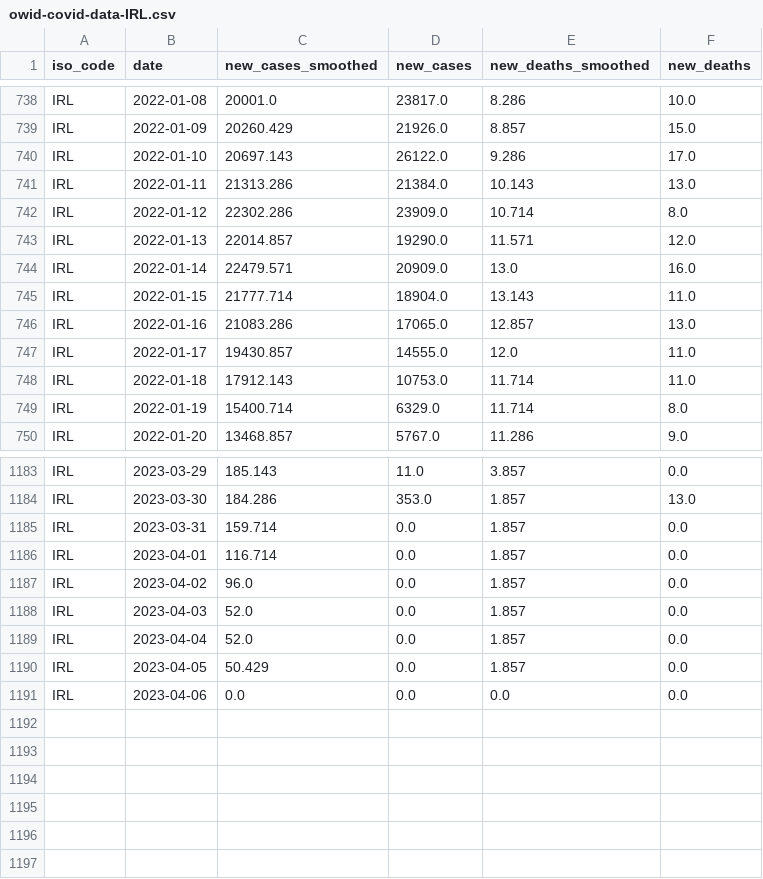
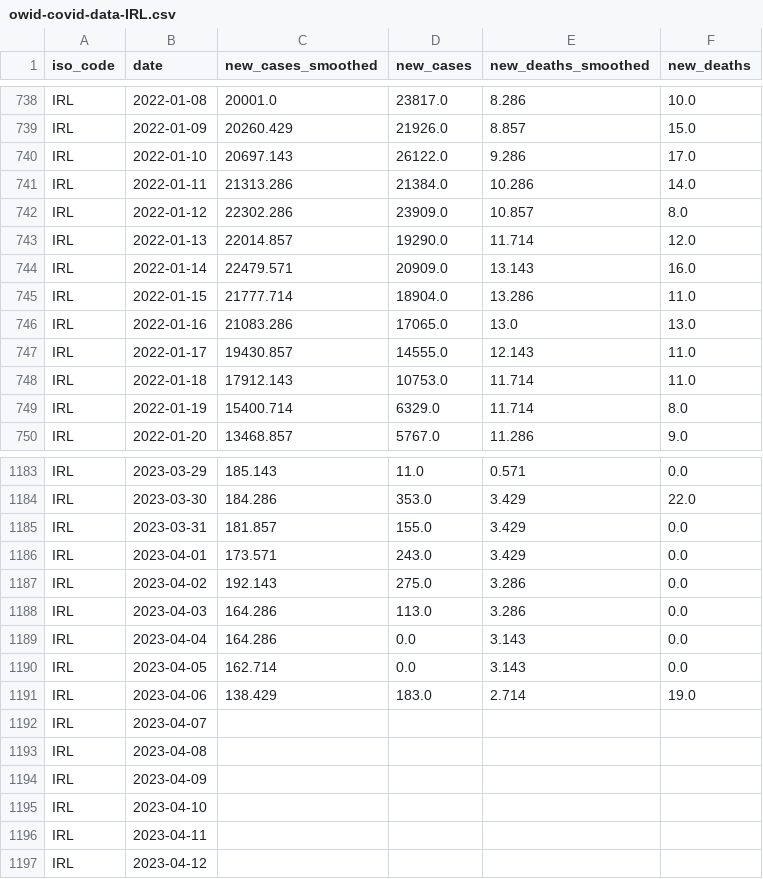
Before and after one commit to declann/calculang-some-covid-modelling, a CSV file: public/owid-covid-data-IRL.csv, drawn as a sheet; only a part is shown, gaps mark what is left out; the diff covers the shown part only; the diff names each change by its address in the sheet, - before the commit and + after, or states it on an @@ line.

```diff
--- a/public/owid-covid-data-IRL.csv
+++ b/public/owid-covid-data-IRL.csv
-E741 (new_deaths_smoothed): 10.143
+E741 (new_deaths_smoothed): 10.286
-F741 (new_deaths): 13.0
+F741 (new_deaths): 14.0
-E742 (new_deaths_smoothed): 10.714
+E742 (new_deaths_smoothed): 10.857
-E743 (new_deaths_smoothed): 11.571
+E743 (new_deaths_smoothed): 11.714
-E744 (new_deaths_smoothed): 13.0
+E744 (new_deaths_smoothed): 13.143
-E745 (new_deaths_smoothed): 13.143
+E745 (new_deaths_smoothed): 13.286
-E746 (new_deaths_smoothed): 12.857
+E746 (new_deaths_smoothed): 13.0
-E747 (new_deaths_smoothed): 12.0
+E747 (new_deaths_smoothed): 12.143
-E1183 (new_deaths_smoothed): 3.857
+E1183 (new_deaths_smoothed): 0.571
-E1184:E1186 (new_deaths_smoothed): 1.857
+E1184:E1186 (new_deaths_smoothed): 3.429
-F1184 (new_deaths): 13.0
+F1184 (new_deaths): 22.0
-C1185 (new_cases_smoothed): 159.714
+C1185 (new_cases_smoothed): 181.857
-D1185 (new_cases): 0.0
+D1185 (new_cases): 155.0
-C1186 (new_cases_smoothed): 116.714
+C1186 (new_cases_smoothed): 173.571
-D1186 (new_cases): 0.0
+D1186 (new_cases): 243.0
-C1187 (new_cases_smoothed): 96.0
+C1187 (new_cases_smoothed): 192.143
-D1187 (new_cases): 0.0
+D1187 (new_cases): 275.0
-E1187:E1188 (new_deaths_smoothed): 1.857
+E1187:E1188 (new_deaths_smoothed): 3.286
-C1188:C1189 (new_cases_smoothed): 52.0
+C1188:C1189 (new_cases_smoothed): 164.286
-D1188 (new_cases): 0.0
+D1188 (new_cases): 113.0
-E1189:E1190 (new_deaths_smoothed): 1.857
+E1189:E1190 (new_deaths_smoothed): 3.143
-C1190 (new_cases_smoothed): 50.429
+C1190 (new_cases_smoothed): 162.714
-C1191 (new_cases_smoothed): 0.0
+C1191 (new_cases_smoothed): 138.429
-D1191 (new_cases): 0.0
+D1191 (new_cases): 183.0
-E1191 (new_deaths_smoothed): 0.0
+E1191 (new_deaths_smoothed): 2.714
-F1191 (new_deaths): 0.0
+F1191 (new_deaths): 19.0
+row 1192: IRL | 2023-04-07
+row 1193: IRL | 2023-04-08
+row 1194: IRL | 2023-04-09
+row 1195: IRL | 2023-04-10
+row 1196: IRL | 2023-04-11
+row 1197: IRL | 2023-04-12
```
Also changed, not shown: 92 edited cells elsewhere in this file.
